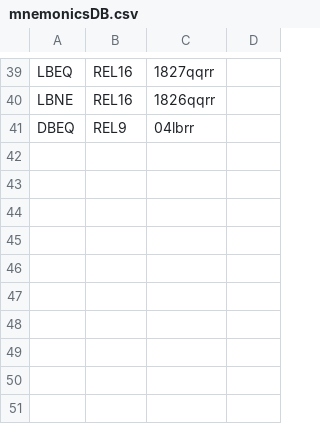
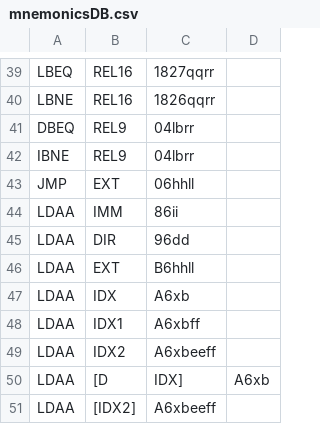
Before and after one commit to MauriJrP/STraductores-I, a CSV file: src/mnemonicsDB.csv, drawn as a sheet; only a part is shown, gaps mark what is left out; the diff names each change by its address in the sheet, - before the commit and + after, or states it on an @@ line.

Commit message:
Beginning of practica 12, mnemonics needed added, IBNE rel9 validations added

```diff
--- a/src/mnemonicsDB.csv
+++ b/src/mnemonicsDB.csv
+row 42: IBNE | REL9 | 04lbrr
+row 43: JMP | EXT | 06hhll
+row 44: LDAA | IMM | 86ii
+row 45: LDAA | DIR | 96dd
+row 46: LDAA | EXT | B6hhll
+row 47: LDAA | IDX | A6xb
+row 48: LDAA | IDX1 | A6xbff
+row 49: LDAA | IDX2 | A6xbeeff
+row 50: LDAA | [D | IDX] | A6xb
+row 51: LDAA | [IDX2] | A6xbeeff
```
Also changed, not shown: 5 other files.
